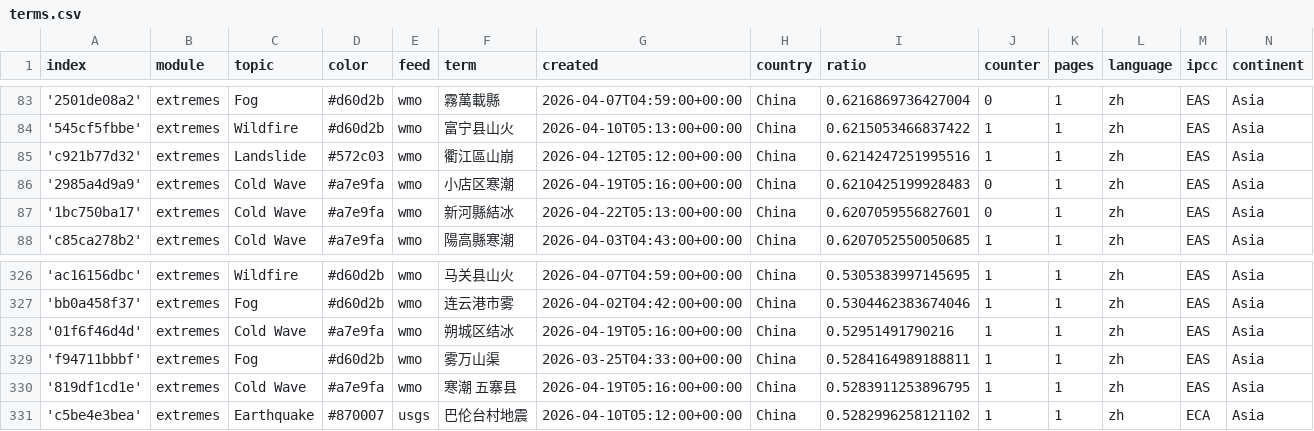
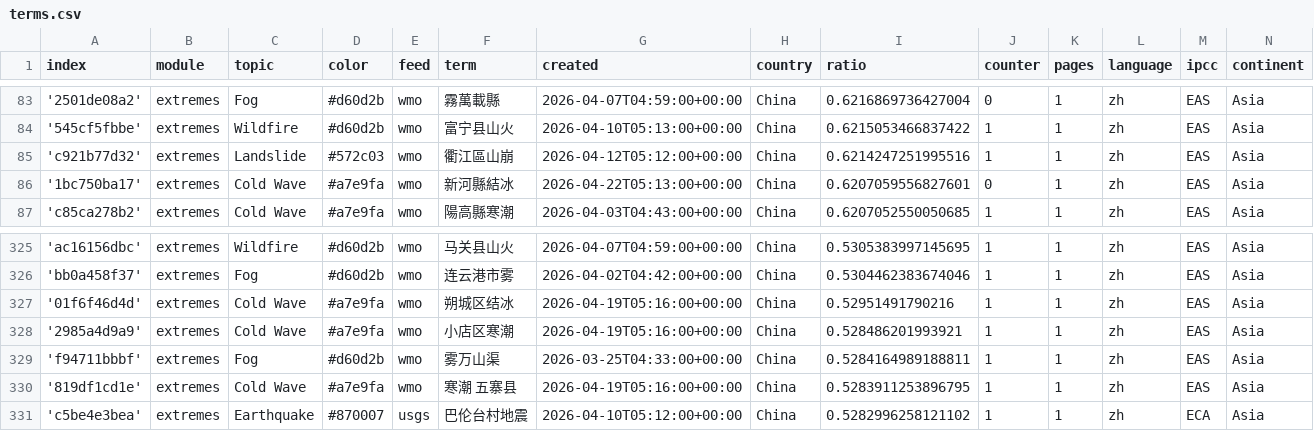
Before and after one commit to tapio-22-Digitale-Methoden-News/chineseExtremes, a CSV file: terms.csv, drawn as a sheet; only a part is shown, gaps mark what is left out; removed rows and columns are numbered as before the commit, all else as after; the diff names each change by its address in the sheet, - before the commit and + after, or states it on an @@ line.

Commit message:
Commit from GitHub Actions (harvest:0.0)

```diff
--- a/terms.csv
+++ b/terms.csv
-row 86: '2985a4d9a9' | extremes | Cold Wave | #a7e9fa | wmo | 小店区寒潮 | 2026-04-19T05:16:00+00:00 | China | 0.6210425199928483 | 0 | 1 | zh | EAS | Asia
+row 328: '2985a4d9a9' | extremes | Cold Wave | #a7e9fa | wmo | 小店区寒潮 | 2026-04-19T05:16:00+00:00 | China | 0.528486201993921 | 1 | 1 | zh | EAS | Asia
```
